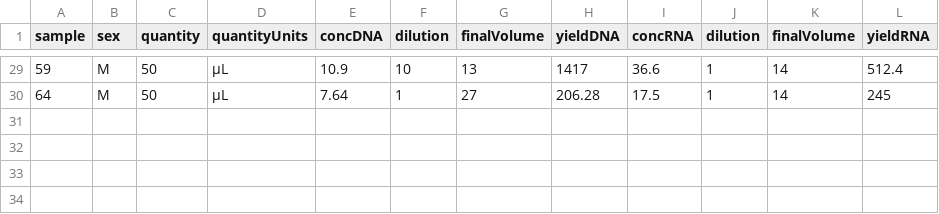
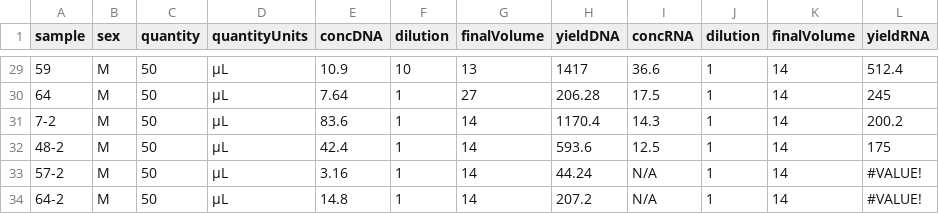
Before and after one commit to RobertsLab/project-oyster-comparative-omics, a CSV file: metadata/Virginica-Adult-DNA-RNA-Extractions.csv, drawn as a sheet; only a part is shown, gaps mark what is left out.

Commit message:
extraction results from today

```diff
--- a/metadata/Virginica-Adult-DNA-RNA-Extractions.csv
+++ b/metadata/Virginica-Adult-DNA-RNA-Extractions.csv
@@ -30 +30,5 @@ sample,sex,quantity,quantityUnits,concDNA,dilution,finalVolume,yieldDNA,concRNA,
 64,M,50,µL,7.64,1,27,206.28,17.5,1,14,245
+7-2,M,50,µL,83.6,1,14,1170.4,14.3,1,14,200.2
+48-2,M,50,µL,42.4,1,14,593.6,12.5,1,14,175
+57-2,M,50,µL,3.16,1,14,44.24,N/A,1,14,#VALUE!
+64-2,M,50,µL,14.8,1,14,207.2,N/A,1,14,#VALUE!
```
